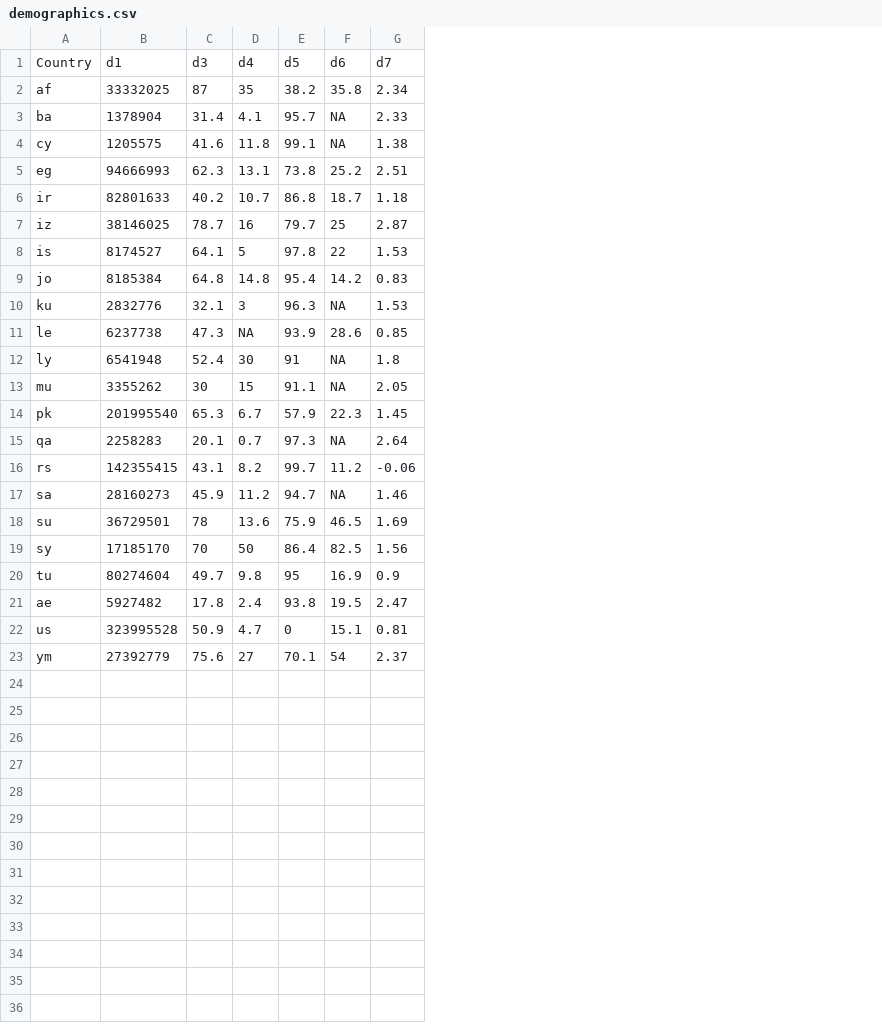
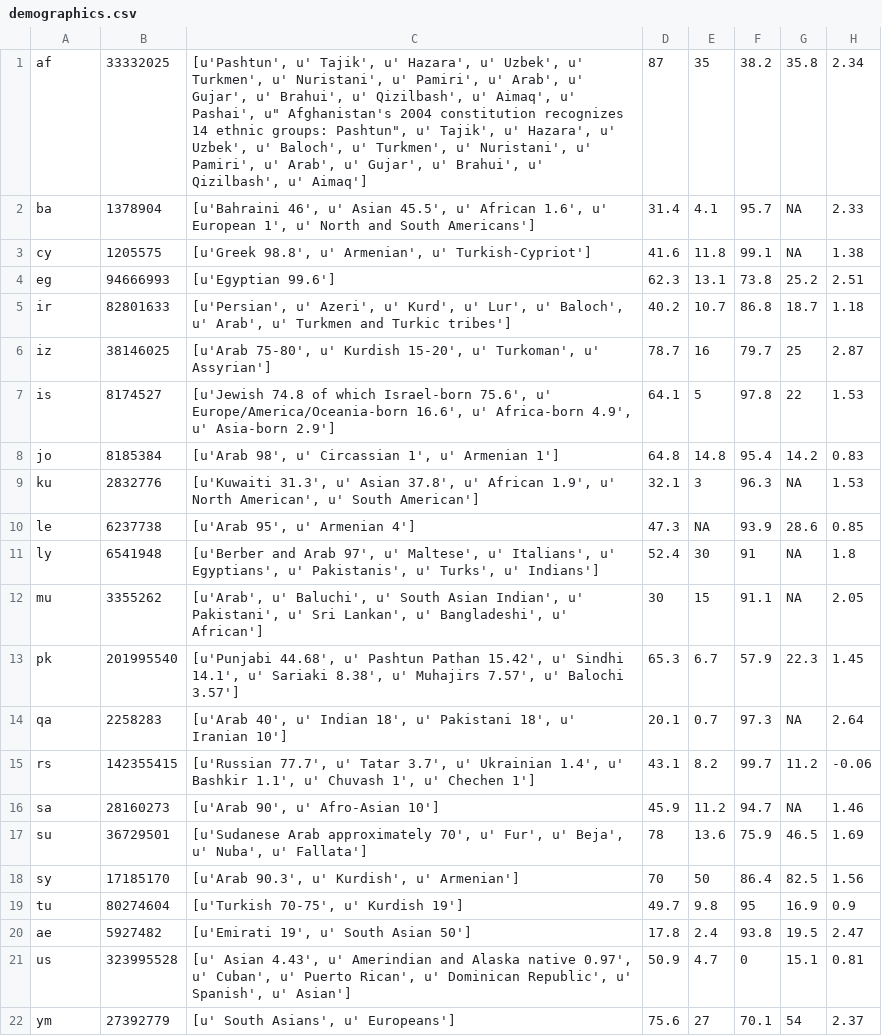
Before and after one commit to bharat-mukheja/DDDM, a CSV file: balanceofpower/data/demographics.csv, drawn as a sheet; removed rows and columns are numbered as before the commit, all else as after; the diff names each change by its address in the sheet, - before the commit and + after, or states it on an @@ line.

```diff
--- a/balanceofpower/data/demographics.csv
+++ b/balanceofpower/data/demographics.csv
+column C, rows 1-22: [u'Pashtun', u' Tajik', u' Hazara', u' Uzbek', u' Turkmen', u' Nuristani', u' Pamiri', u' Arab', u' Gujar', u' Brahui', u' Qizilbash', u' Aimaq', u' Pashai', u" Afghanistan's 2004 constitution recognizes 14 ethnic groups: Pashtun", u' Tajik', u' Hazara', u' Uzbek', u' Baloch', u' Turkmen', u' Nuristani', u' Pamiri', u' Arab', u' Gujar', u' Brahui', u' Qizilbash', u' Aimaq'] | [u'Bahraini 46', u' Asian 45.5', u' African 1.6', u' European 1', u' North and South Americans'] | [u'Greek 98.8', u' Armenian', u' Turkish-Cypriot'] | [u'Egyptian 99.6'] | [u'Persian', u' Azeri', u' Kurd', u' Lur', u' Baloch', u' Arab', u' Turkmen and Turkic tribes'] | [u'Arab 75-80', u' Kurdish 15-20', u' Turkoman', u' Assyrian'] | [u'Jewish 74.8 of which Israel-born 75.6', u' Europe/America/Oceania-born 16.6', u' Africa-born 4.9', u' Asia-born 2.9'] | [u'Arab 98', u' Circassian 1', u' Armenian 1'] | [u'Kuwaiti 31.3', u' Asian 37.8', u' African 1.9', u' North American', u' South American'] | [u'Arab 95', u' Armenian 4'] | [u'Berber and Arab 97', u' Maltese', u' Italians', u' Egyptians', u' Pakistanis', u' Turks', u' Indians'] | [u'Arab', u' Baluchi', u' South Asian Indian', u' Pakistani', u' Sri Lankan', u' Bangladeshi', u' African'] | [u'Punjabi 44.68', u' Pashtun Pathan 15.42', u' Sindhi 14.1', u' Sariaki 8.38', u' Muhajirs 7.57', u' Balochi 3.57'] | [u'Arab 40', u' Indian 18', u' Pakistani 18', u' Iranian 10'] | [u'Russian 77.7', u' Tatar 3.7', u' Ukrainian 1.4', u' Bashkir 1.1', u' Chuvash 1', u' Chechen 1'] | [u'Arab 90', u' Afro-Asian 10'] | [u'Sudanese Arab approximately 70', u' Fur', u' Beja', u' Nuba', u' Fallata'] | [u'Arab 90.3', u' Kurdish', u' Armenian'] | [u'Turkish 70-75', u' Kurdish 19'] | [u'Emirati 19', u' South Asian 50'] | [u' Asian 4.43', u' Amerindian and Alaska native 0.97', u' Cuban', u' Puerto Rican', u' Dominican Republic', u' Spanish', u' Asian'] | [u' South Asians', u' Europeans']
-row 1: Country | d1 | d3 | d4 | d5 | d6 | d7
```
Also changed, not shown: balanceofpower/data/economy.csv, balanceofpower/data/infrastructure.csv, 4 other files.
